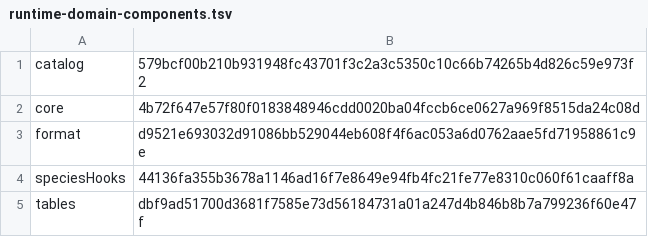
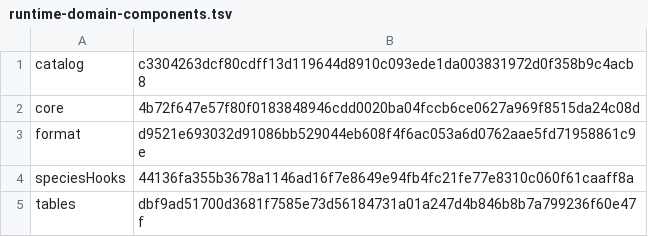
Before and after one commit to sensey12-mm/Maestro, a TSV file: src/main/resources/com/maestroai/training/runtime-domain-components.tsv, drawn as a sheet.

```diff
--- a/src/main/resources/com/maestroai/training/runtime-domain-components.tsv
+++ b/src/main/resources/com/maestroai/training/runtime-domain-components.tsv
@@ -1,2 +1,2 @@
-catalog	579bcf00b210b931948fc43701f3c2a3c5350c10c66b74265b4d826c59e973f2
+catalog	c3304263dcf80cdff13d119644d8910c093ede1da003831972d0f358b9c4acb8
 core	4b72f647e57f80f0183848946cdd0020ba04fccb6ce0627a969f8515da24c08d
```
Also changed, not shown: 18 other files.
